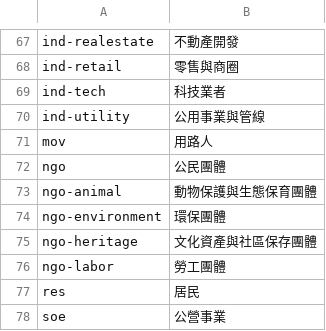
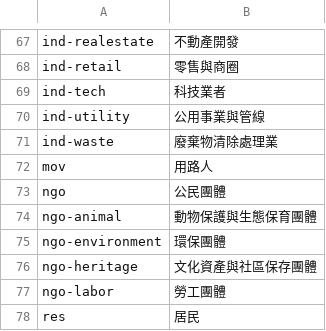
Before and after one commit to ETBlue/pumadebugthon, a CSV file: analysis/data/path-labels.csv, drawn as a sheet; only a part is shown, gaps mark what is left out; the shorter side is filled out with more unchanged rows; the diff names each change by its address in the sheet, - before the commit and + after, or states it on an @@ line.

```diff
--- a/analysis/data/path-labels.csv
+++ b/analysis/data/path-labels.csv
+row 71: ind-waste | 廢棄物清除處理業
```
Also changed, not shown: analysis/data/issues.csv, analysis/data/open-data.csv, 13 other files.
